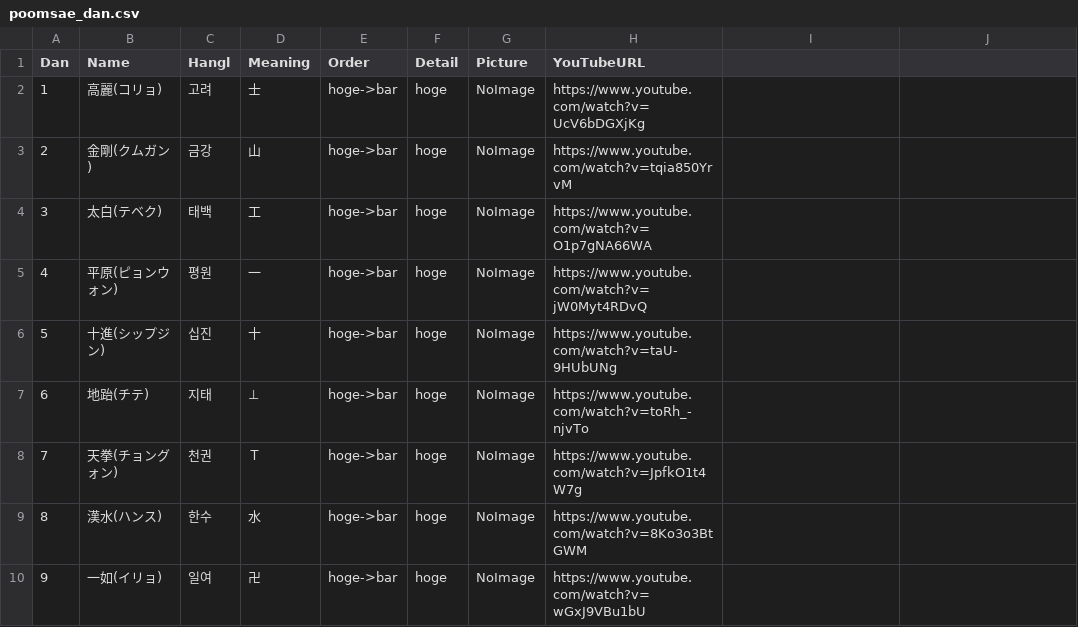
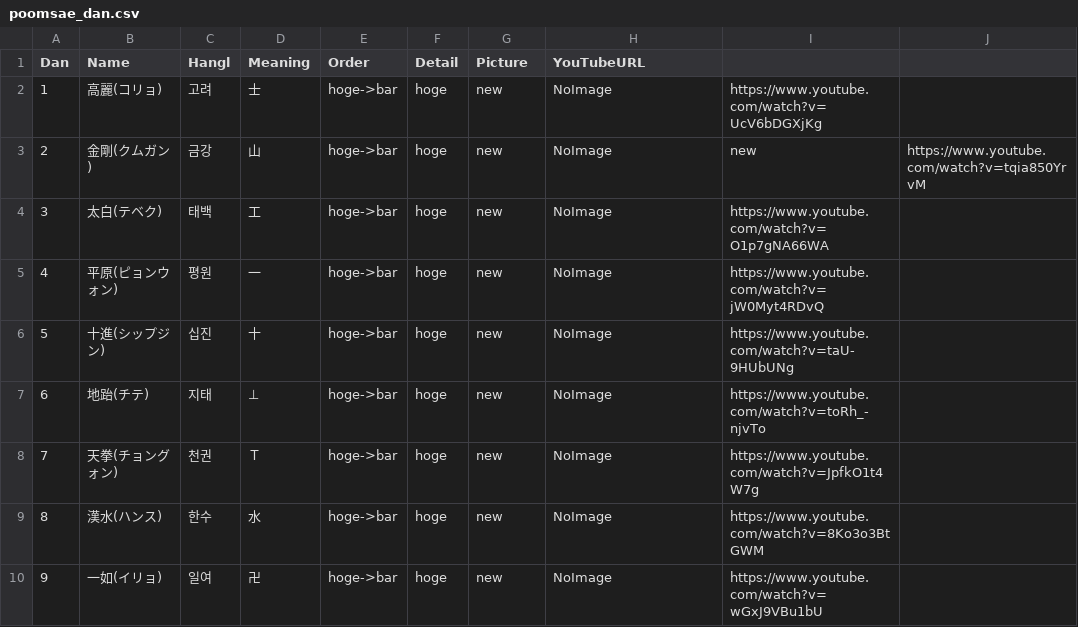
Before and after one commit to shinriyo/xamarin_pooksae, a CSV file: dbCSV/poomsae_dan.csv, drawn as a sheet.

```diff
--- a/dbCSV/poomsae_dan.csv
+++ b/dbCSV/poomsae_dan.csv
@@ -1,10 +1,10 @@
 Dan,Name,Hangl,Meaning,Order,Detail,Picture,YouTubeURL
-1,高麗(コリョ),고려,士,hoge->bar,hoge,NoImage,https://www.youtube.com/watch?v=UcV6bDGXjKg
-2,金剛(クムガン),금강,山,hoge->bar,hoge,NoImage,https://www.youtube.com/watch?v=tqia850YrvM
-3,太白(テベク),태백,工,hoge->bar,hoge,NoImage,https://www.youtube.com/watch?v=O1p7gNA66WA
-4,平原(ピョンウォン),평원,一,hoge->bar,hoge,NoImage,https://www.youtube.com/watch?v=jW0Myt4RDvQ
-5,十進(シップジン),십진,十,hoge->bar,hoge,NoImage,https://www.youtube.com/watch?v=taU-9HUbUNg
-6,地跆(チテ),지태,⊥,hoge->bar,hoge,NoImage,https://www.youtube.com/watch?v=toRh_-njvTo
-7,天拳(チョングォン),천권,Ｔ,hoge->bar,hoge,NoImage,https://www.youtube.com/watch?v=JpfkO1t4W7g
-8,漢水(ハンス),한수,水,hoge->bar,hoge,NoImage,https://www.youtube.com/watch?v=8Ko3o3BtGWM
-9,一如(イリョ),일여,卍,hoge->bar,hoge,NoImage,https://www.youtube.com/watch?v=wGxJ9VBu1bU
+1,高麗(コリョ),고려,士,hoge->bar,hoge,new,NoImage,https://www.youtube.com/watch?v=UcV6bDGXjKg
+2,金剛(クムガン),금강,山,hoge->bar,hoge,new,NoImage,new,https://www.youtube.com/watch?v=tqia850YrvM
+3,太白(テベク),태백,工,hoge->bar,hoge,new,NoImage,https://www.youtube.com/watch?v=O1p7gNA66WA
+4,平原(ピョンウォン),평원,一,hoge->bar,hoge,new,NoImage,https://www.youtube.com/watch?v=jW0Myt4RDvQ
+5,十進(シップジン),십진,十,hoge->bar,hoge,new,NoImage,https://www.youtube.com/watch?v=taU-9HUbUNg
+6,地跆(チテ),지태,⊥,hoge->bar,hoge,new,NoImage,https://www.youtube.com/watch?v=toRh_-njvTo
+7,天拳(チョングォン),천권,Ｔ,hoge->bar,hoge,new,NoImage,https://www.youtube.com/watch?v=JpfkO1t4W7g
+8,漢水(ハンス),한수,水,hoge->bar,hoge,new,NoImage,https://www.youtube.com/watch?v=8Ko3o3BtGWM
+9,一如(イリョ),일여,卍,hoge->bar,hoge,new,NoImage,https://www.youtube.com/watch?v=wGxJ9VBu1bU
```
Also changed, not shown: dbCSV/poomsae_kyu.csv.
